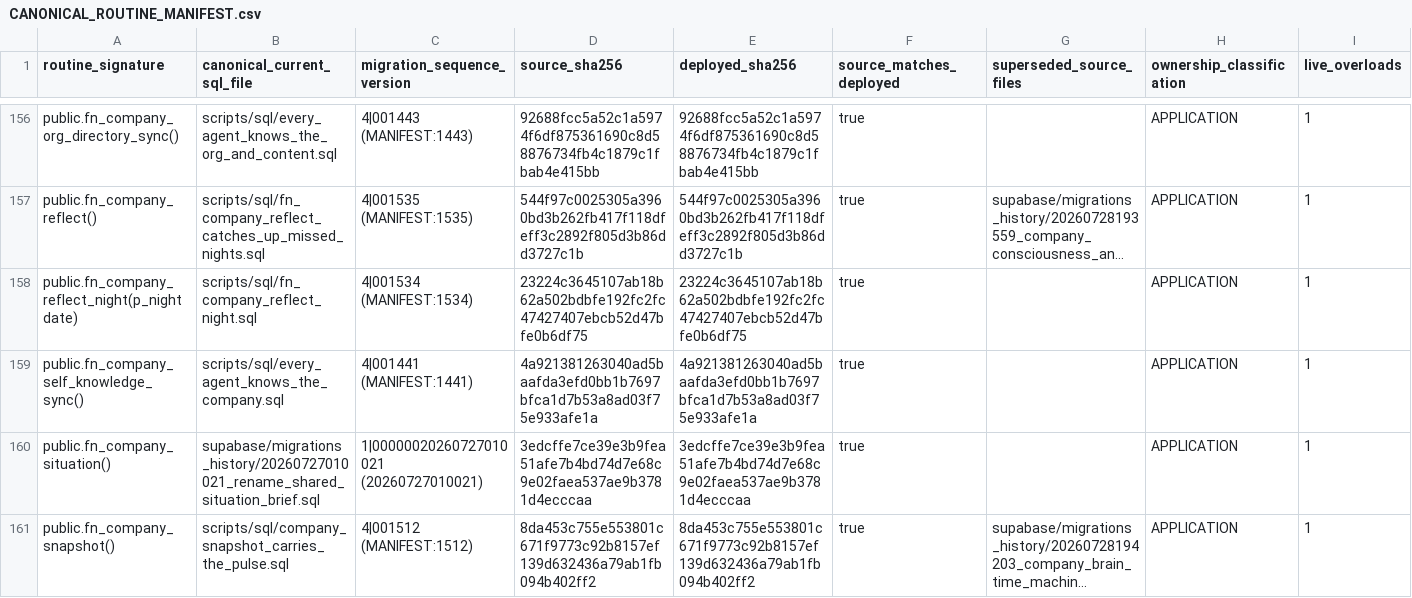
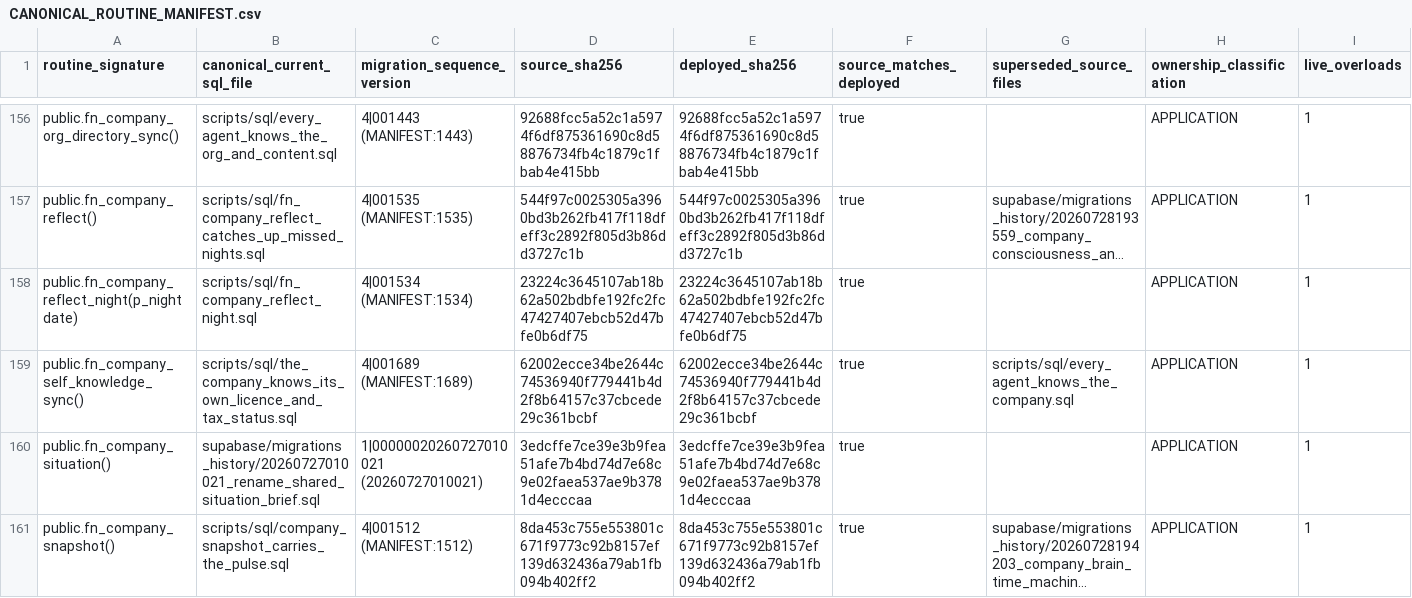
Before and after one commit to ahmadmhdnabilalzain-bot/quotesdone, a CSV file: docs/phase-c-final-kernel/CANONICAL_ROUTINE_MANIFEST.csv, drawn as a sheet; only a part is shown, gaps mark what is left out; long unchanged cells end in …; the diff names each change by its address in the sheet, - before the commit and + after, or states it on an @@ line.

```diff
--- a/docs/phase-c-final-kernel/CANONICAL_ROUTINE_MANIFEST.csv
+++ b/docs/phase-c-final-kernel/CANONICAL_ROUTINE_MANIFEST.csv
-B159 (canonical_current_sql_file): scripts/sql/every_agent_knows_the_company.sql
+B159 (canonical_current_sql_file): scripts/sql/the_company_knows_its_own_licence_and_tax_status.sql
-C159 (migration_sequence_version): 4|001441 (MANIFEST:1441)
+C159 (migration_sequence_version): 4|001689 (MANIFEST:1689)
-D159 (source_sha256): 4a921381263040ad5baafda3efd0bb1b7697bfca1d7b53a8ad03f75e933afe1a
+D159 (source_sha256): 62002ecce34be2644c74536940f779441b4d2f8b64157c37cbcede29c361bcbf
-E159 (deployed_sha256): 4a921381263040ad5baafda3efd0bb1b7697bfca1d7b53a8ad03f75e933afe1a
+E159 (deployed_sha256): 62002ecce34be2644c74536940f779441b4d2f8b64157c37cbcede29c361bcbf
-G159 (superseded_source_files): (empty)
+G159 (superseded_source_files): scripts/sql/every_agent_knows_the_company.sql
```
Also changed, not shown: 4 other files.
